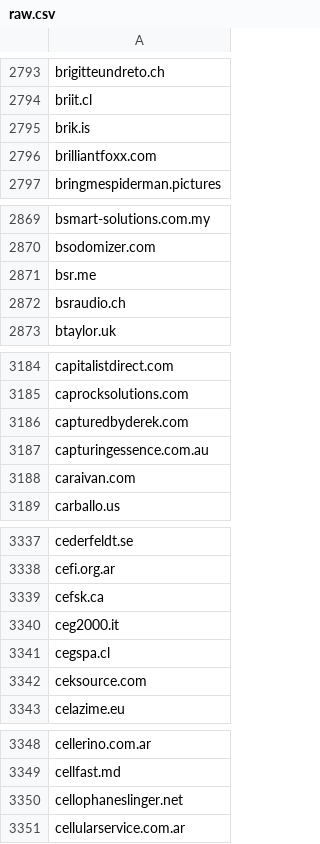
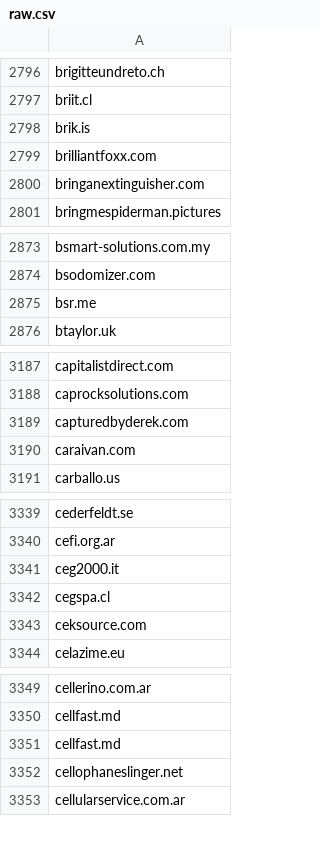
Before and after one commit to 1NobleCyber/ThreatFeed, a CSV file: Afraid_org/raw.csv, drawn as a sheet; only a part is shown, gaps mark what is left out; removed rows and columns are numbered as before the commit, all else as after; the diff covers the shown part only; the diff names each change by its address in the sheet, - before the commit and + after, or states it on an @@ line.

```diff
--- a/Afraid_org/raw.csv
+++ b/Afraid_org/raw.csv
+row 2800: bringanextinguisher.com
-row 2872: bsraudio.ch
-row 3187: capturingessence.com.au
-row 3339: cefsk.ca
+row 3351: cellfast.md
```
Also changed, not shown: 39 added rows, 36 removed rows and 1 edited cell elsewhere in this file.
